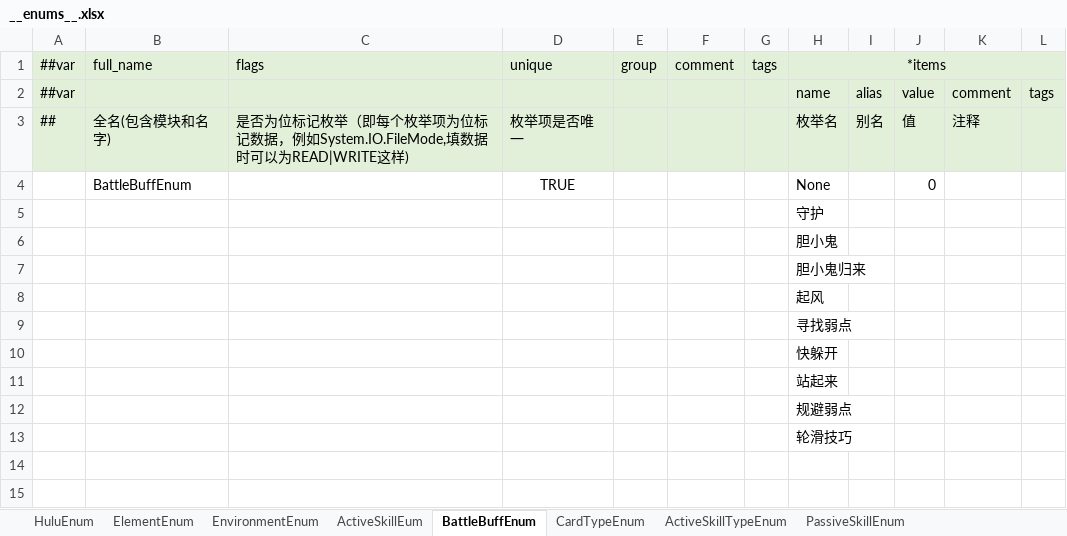
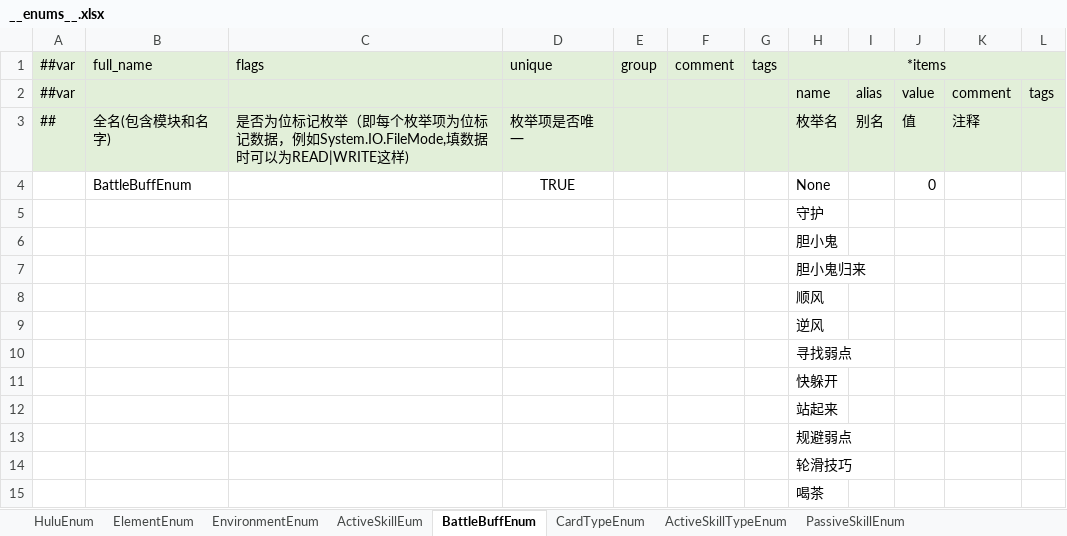
Before and after one commit to Unity-Devlop/BooomJam2024, an Excel workbook: Excels/Datas/__enums__.xlsx, sheet BattleBuffEnum, drawn as a sheet; values as stored, in another font and other column widths than the file's, no borders; the diff names each change by its address in the sheet, - before the commit and + after, or states it on an @@ line.

```diff
--- a/Excels/Datas/__enums__.xlsx (sheet BattleBuffEnum)
+++ b/Excels/Datas/__enums__.xlsx (sheet BattleBuffEnum)
-H8: 起风
+H8: 顺风
+row 9:  |  |  |  |  |  |  | 逆风
+row 15:  |  |  |  |  |  |  | 喝茶
```
Also changed, not shown: Excels/Datas/config1.xlsx, 13 other files.
